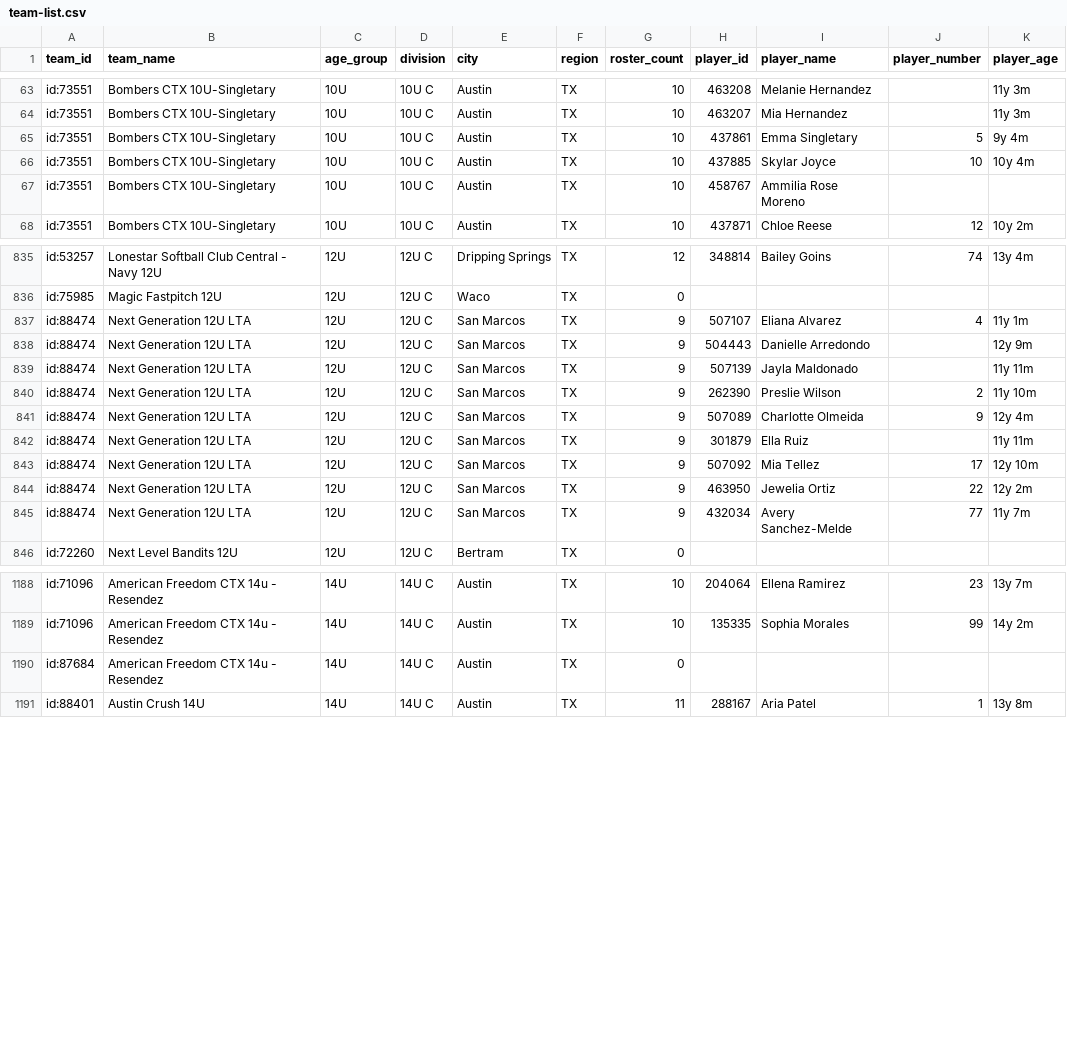
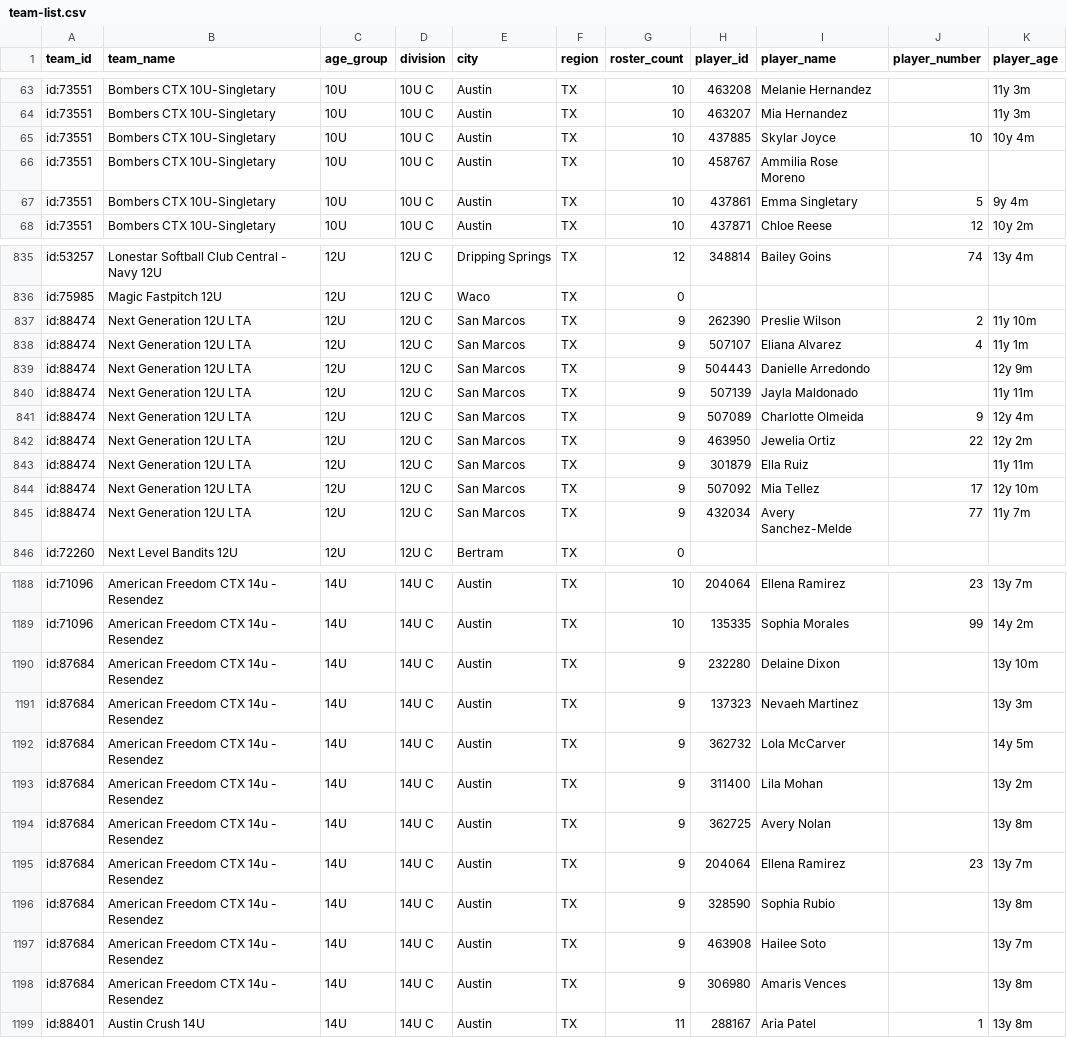
Before and after one commit to jeremiah9980/ncs-monitor, a CSV file: reports/team-list.csv, drawn as a sheet; only a part is shown, gaps mark what is left out; the diff covers the shown part only.

```diff
--- a/reports/team-list.csv
+++ b/reports/team-list.csv
@@ -64,5 +64,5 @@ id:73551,Bombers CTX 10U-Singletary,10U,10U C,Austin,TX,10,463208,Melanie Hernan
 id:73551,Bombers CTX 10U-Singletary,10U,10U C,Austin,TX,10,463207,Mia Hernandez,,11y 3m
-id:73551,Bombers CTX 10U-Singletary,10U,10U C,Austin,TX,10,437861,Emma Singletary,5,9y 4m
 id:73551,Bombers CTX 10U-Singletary,10U,10U C,Austin,TX,10,437885,Skylar Joyce,10,10y 4m
 id:73551,Bombers CTX 10U-Singletary,10U,10U C,Austin,TX,10,458767,Ammilia Rose Moreno,,
+id:73551,Bombers CTX 10U-Singletary,10U,10U C,Austin,TX,10,437861,Emma Singletary,5,9y 4m
 id:73551,Bombers CTX 10U-Singletary,10U,10U C,Austin,TX,10,437871,Chloe Reese,12,10y 2m
@@ -836,2 +836,3 @@ id:53257,Lonestar Softball Club Central - Navy 12U,12U,12U C,Dripping Springs,TX
 id:75985,Magic Fastpitch 12U,12U,12U C,Waco,TX,0,,,,
+id:88474,Next Generation 12U LTA,12U,12U C,San Marcos,TX,9,262390,Preslie Wilson,2,11y 10m
 id:88474,Next Generation 12U LTA,12U,12U C,San Marcos,TX,9,507107,Eliana Alvarez,4,11y 1m
@@ -839,7 +840,6 @@ id:88474,Next Generation 12U LTA,12U,12U C,San Marcos,TX,9,504443,Danielle Arred
 id:88474,Next Generation 12U LTA,12U,12U C,San Marcos,TX,9,507139,Jayla Maldonado,,11y 11m
-id:88474,Next Generation 12U LTA,12U,12U C,San Marcos,TX,9,262390,Preslie Wilson,2,11y 10m
 id:88474,Next Generation 12U LTA,12U,12U C,San Marcos,TX,9,507089,Charlotte Olmeida,9,12y 4m
+id:88474,Next Generation 12U LTA,12U,12U C,San Marcos,TX,9,463950,Jewelia Ortiz,22,12y 2m
 id:88474,Next Generation 12U LTA,12U,12U C,San Marcos,TX,9,301879,Ella Ruiz,,11y 11m
 id:88474,Next Generation 12U LTA,12U,12U C,San Marcos,TX,9,507092,Mia Tellez,17,12y 10m
-id:88474,Next Generation 12U LTA,12U,12U C,San Marcos,TX,9,463950,Jewelia Ortiz,22,12y 2m
 id:88474,Next Generation 12U LTA,12U,12U C,San Marcos,TX,9,432034,Avery Sanchez-Melde,77,11y 7m
@@ -1189,3 +1189,11 @@ id:71096,American Freedom CTX 14u - Resendez,14U,14U C,Austin,TX,10,204064,Ellen
 id:71096,American Freedom CTX 14u - Resendez,14U,14U C,Austin,TX,10,135335,Sophia Morales,99,14y 2m
-id:87684,American Freedom CTX 14u - Resendez,14U,14U C,Austin,TX,0,,,,
+id:87684,American Freedom CTX 14u - Resendez,14U,14U C,Austin,TX,9,232280,Delaine Dixon,,13y 10m
+id:87684,American Freedom CTX 14u - Resendez,14U,14U C,Austin,TX,9,137323,Nevaeh Martinez,,13y 3m
+id:87684,American Freedom CTX 14u - Resendez,14U,14U C,Austin,TX,9,362732,Lola McCarver,,14y 5m
+id:87684,American Freedom CTX 14u - Resendez,14U,14U C,Austin,TX,9,311400,Lila Mohan,,13y 2m
+id:87684,American Freedom CTX 14u - Resendez,14U,14U C,Austin,TX,9,362725,Avery Nolan,,13y 8m
+id:87684,American Freedom CTX 14u - Resendez,14U,14U C,Austin,TX,9,204064,Ellena Ramirez,23,13y 7m
+id:87684,American Freedom CTX 14u - Resendez,14U,14U C,Austin,TX,9,328590,Sophia Rubio,,13y 8m
+id:87684,American Freedom CTX 14u - Resendez,14U,14U C,Austin,TX,9,463908,Hailee Soto,,13y 7m
+id:87684,American Freedom CTX 14u - Resendez,14U,14U C,Austin,TX,9,306980,Amaris Vences,,13y 8m
 id:88401,Austin Crush 14U,14U,14U C,Austin,TX,11,288167,Aria Patel,1,13y 8m
```
Also changed, not shown: 8 moved rows and 1 edited cell elsewhere in this file, reports/changelog.csv, 4 other files.
